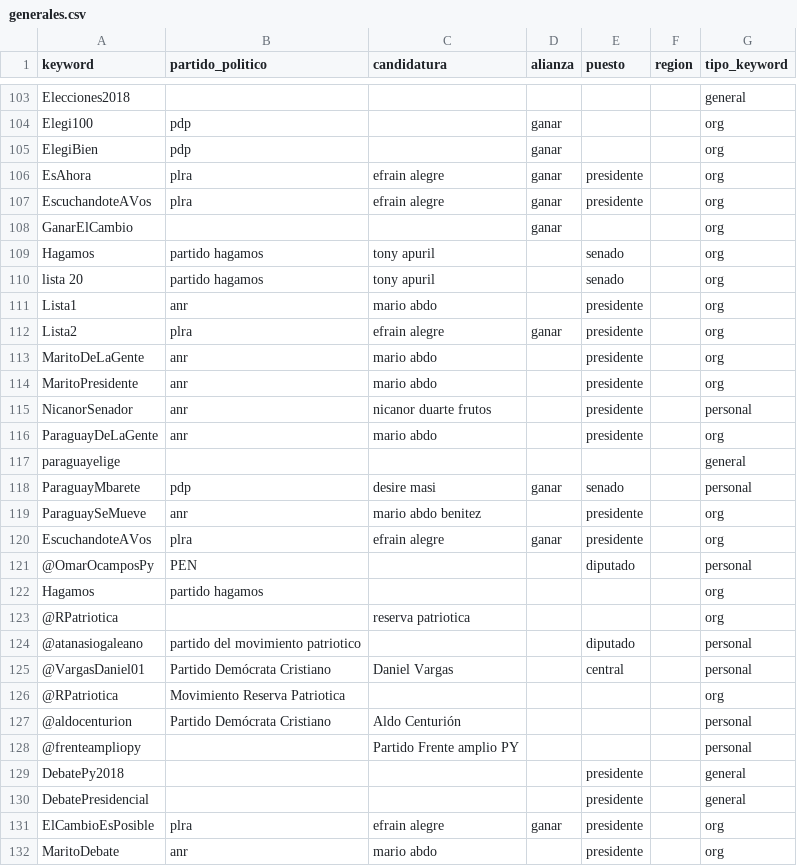
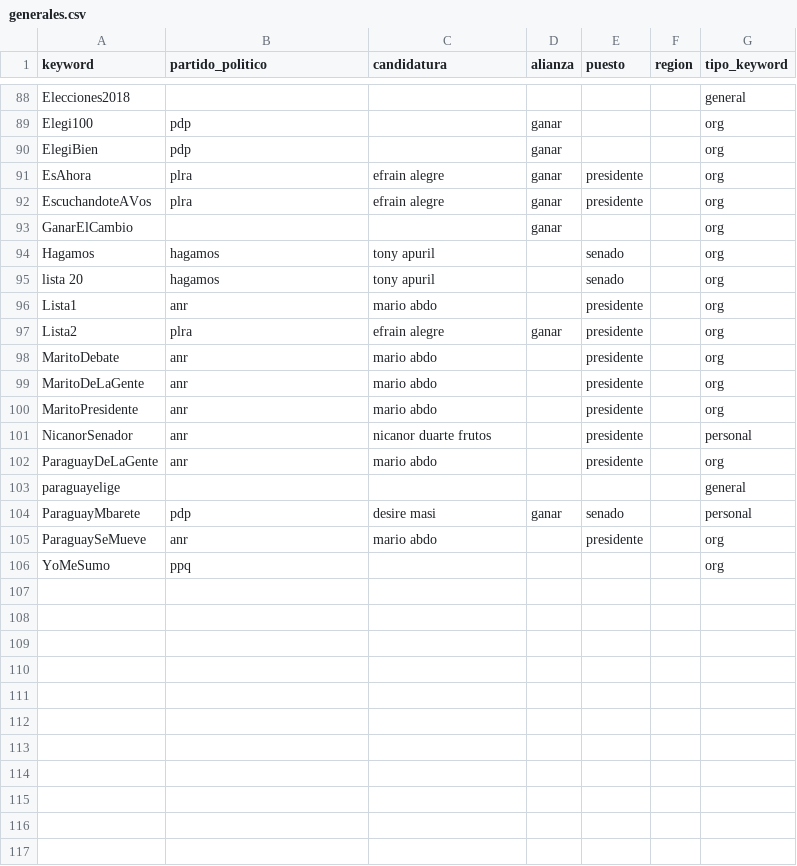
Before and after one commit to ParticipaPY/politic-bots, a CSV file: src/tweet_collector/generales.csv, drawn as a sheet; only a part is shown, gaps mark what is left out; the diff covers the shown part only.

```diff
--- a/src/tweet_collector/generales.csv
+++ b/src/tweet_collector/generales.csv
@@ -109,5 +94,6 @@ GanarElCambio ,,,ganar,,,org
-Hagamos,partido hagamos,tony apuril,,senado,,org
-lista 20,partido hagamos,tony apuril,,senado,,org
+Hagamos,hagamos,tony apuril,,senado,,org
+lista 20,hagamos,tony apuril,,senado,,org
 Lista1,anr,mario abdo,,presidente,,org
 Lista2,plra,efrain alegre,ganar,presidente,,org
+MaritoDebate,anr,mario abdo,,presidente,,org
 MaritoDeLaGente,anr,mario abdo,,presidente,,org
@@ -118,15 +104,3 @@ paraguayelige,,,,,,general
 ParaguayMbarete,pdp,desire masi,ganar,senado,,personal
-ParaguaySeMueve,anr,mario abdo benitez,,presidente,,org
-EscuchandoteAVos,plra,efrain alegre,ganar,presidente,,org
-@OmarOcamposPy,PEN,,,diputado,,personal
-Hagamos,partido hagamos,,,,,org
-@RPatriotica,,reserva patriotica,,,,org
-@atanasiogaleano ,partido del movimiento patriotico,,,diputado,,personal
-@VargasDaniel01,Partido Demócrata Cristiano,Daniel Vargas,,central,,personal
-@RPatriotica,Movimiento Reserva Patriotica,,,,,org
-@aldocenturion,Partido Demócrata Cristiano,Aldo Centurión,,,,personal
-@frenteampliopy,,Partido Frente amplio PY,,,,personal
-DebatePy2018,,,,presidente,,general
-DebatePresidencial,,,,presidente,,general
-ElCambioEsPosible,plra,efrain alegre,ganar,presidente,,org
-MaritoDebate,anr,mario abdo,,presidente,,org
+ParaguaySeMueve,anr,mario abdo,,presidente,,org
+YoMeSumo,ppq,,,,,org
```
Also changed, not shown: 19 removed rows, 1 moved row and 42 edited cells elsewhere in this file.
